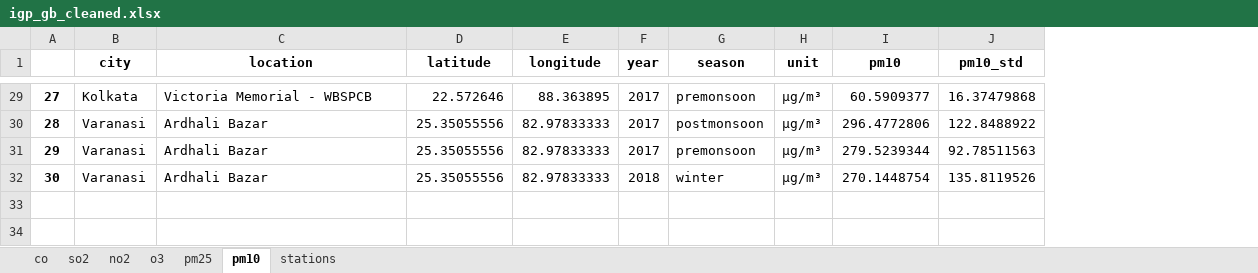
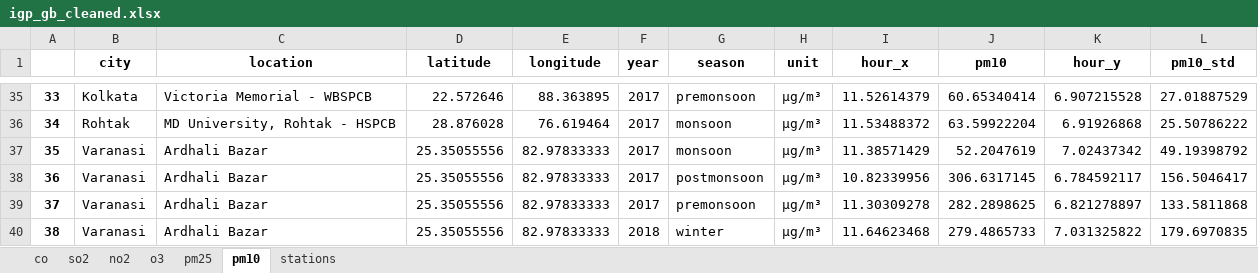
Before and after one commit to catemgn/AQ-IGP, an Excel workbook: analysis/clean_observations/igp_gb_cleaned.xlsx, sheet pm10, drawn as a sheet; only a part is shown, gaps mark what is left out; values as stored, in another font and other column widths than the file's, no borders; addresses are those after the commit; the diff covers the shown part only; the diff names each change by its address in the sheet, - before the commit and + after, or states it on an @@ line.

```diff
--- a/analysis/clean_observations/igp_gb_cleaned.xlsx (sheet pm10)
+++ b/analysis/clean_observations/igp_gb_cleaned.xlsx (sheet pm10)
+column I (hour_x), row 35: 11.52614379; rows 38-40: 10.82339956 | 11.30309278 | 11.64623468
+column K (hour_y), row 35: 6.907215528; rows 38-40: 6.784592117 | 6.821278897 | 7.031325822
@@ column A renumbered from row 7 down @@
-J35 (pm10): 60.5909377
+J35 (pm10): 60.65340414
-L35 (pm10_std): 16.37479868
+L35 (pm10_std): 27.01887529
+row 36: 34 | Rohtak | MD University, Rohtak - HSPCB | 28.876028 | 76.619464 | 2017 | monsoon | µg/m³ | 11.53488372 | 63.59922204 | 6.91926868 | 25.50786222
+row 37: 35 | Varanasi | Ardhali Bazar | 25.35055556 | 82.97833333 | 2017 | monsoon | µg/m³ | 11.38571429 | 52.2047619 | 7.02437342 | 49.19398792
-J38 (pm10): 296.4772806
+J38 (pm10): 306.6317145
-L38 (pm10_std): 122.8488922
+L38 (pm10_std): 156.5046417
-J39 (pm10): 279.5239344
+J39 (pm10): 282.2898625
-L39 (pm10_std): 92.78511563
+L39 (pm10_std): 133.5811868
-J40 (pm10): 270.1448754
+J40 (pm10): 279.4865733
-L40 (pm10_std): 135.8119526
+L40 (pm10_std): 179.6970835
```
Also changed, not shown: 6 added rows and 54 edited cells elsewhere in this sheet, sheet pm25, sheet no2, sheet co, sheet o3, sheet so2, sheet stations, 1 other file.
